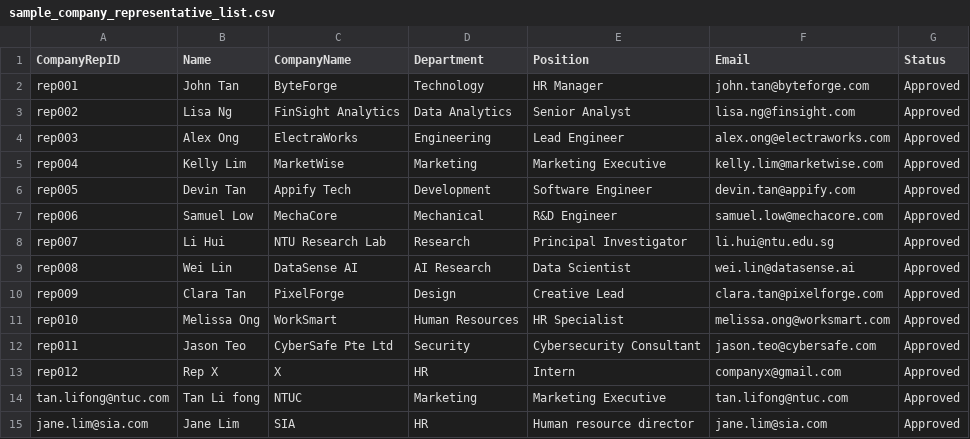
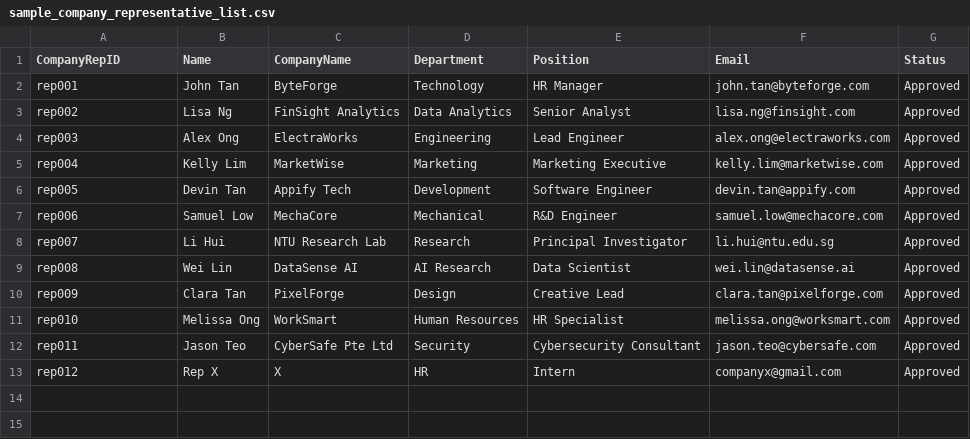
Before and after one commit to Brontt/sc2002-labproject, a CSV file: SC2002/data/sample_company_representative_list.csv, drawn as a sheet; the diff names each change by its address in the sheet, - before the commit and + after, or states it on an @@ line.

Commit message:
Remove duplicate company representative entries
Removed duplicate entries for Tan Li Fong and Jane Lim.

```diff
--- a/SC2002/data/sample_company_representative_list.csv
+++ b/SC2002/data/sample_company_representative_list.csv
-row 14: tan.lifong@ntuc.com | Tan Li fong | NTUC | Marketing | Marketing Executive | tan.lifong@ntuc.com | Approved
-row 15: jane.lim@sia.com | Jane Lim | SIA | HR | Human resource director | jane.lim@sia.com | Approved
```
